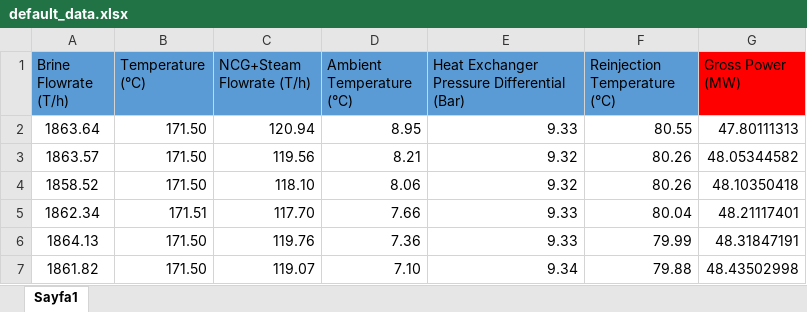
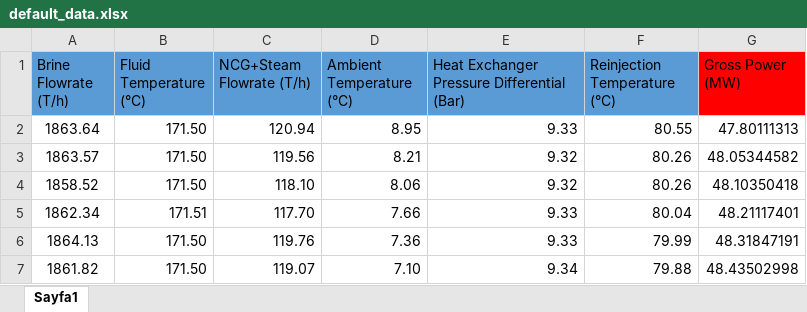
Before and after one commit to cancanakci/GPOP, an Excel workbook: data/default_data.xlsx, sheet Sayfa1, drawn as a sheet; only a part is shown; values as stored, in another font and other column widths than the file's, no borders; the diff names each change by its address in the sheet, - before the commit and + after, or states it on an @@ line.

```diff
--- a/data/default_data.xlsx (sheet Sayfa1)
+++ b/data/default_data.xlsx (sheet Sayfa1)
-B1: Temperature (°C)
+B1: Fluid Temperature (°C)
```
Also changed, not shown: data/no_target.xlsx, 2 other files.
